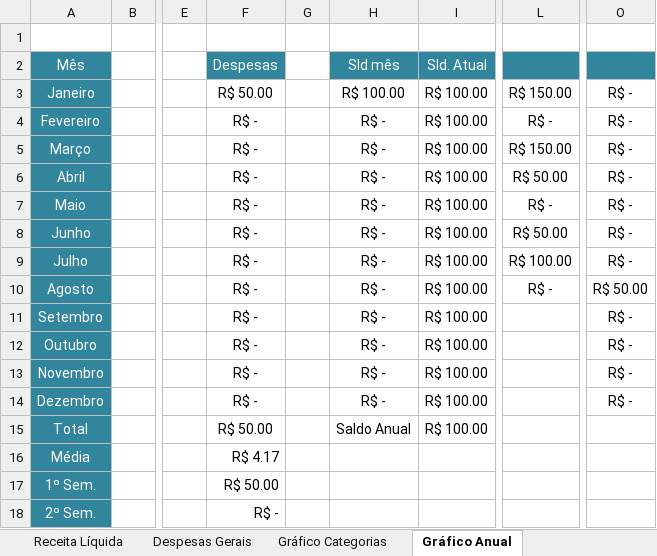
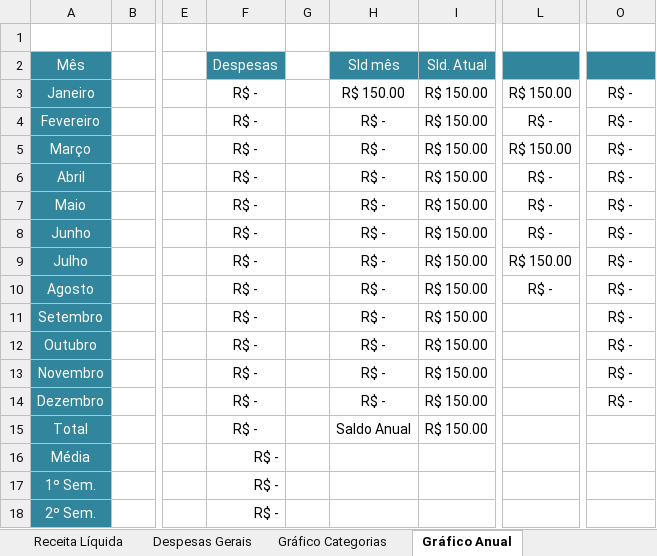
Before and after one commit to RobisonTorres/Personal_Finance, an Excel workbook: C. Financeiro.xlsx, sheet Gráfico Anual, drawn as a sheet; only a part is shown, gaps mark what is left out; values as stored, in another font and other column widths than the file's, no borders; charts and pictures not drawn; the diff names each change by its address in the sheet, - before the commit and + after, or states it on an @@ line.

```diff
--- a/C. Financeiro.xlsx (sheet Gráfico Anual)
+++ b/C. Financeiro.xlsx (sheet Gráfico Anual)
-F3 (Despesas): R$ 50.00
+F3 (Despesas): R$ -
-H3 (Sld mês): R$ 100.00
+H3 (Sld mês): R$ 150.00
-I3:I15 (Sld. Atual): R$ 100.00
+I3:I15 (Sld. Atual): R$ 150.00
-L6: R$ 50.00
+L6: R$ -
-L8: R$ 50.00
+L8: R$ -
-L9: R$ 100.00
+L9: R$ 150.00
-O10: R$ 50.00
+O10: R$ -
-F15 (Despesas): R$ 50.00
+F15 (Despesas): R$ -
-F16 (Despesas): R$ 4.17
+F16 (Despesas): R$ -
-F17 (Despesas): R$ 50.00
+F17 (Despesas): R$ -
```
Also changed, not shown: sheet Saldo & Mov., sheet Gráfico Categorias, sheet Despesas Gerais, sheet Receita Líquida, formulas that keep their value, charts or pictures, Personal Budget.xlsx.
